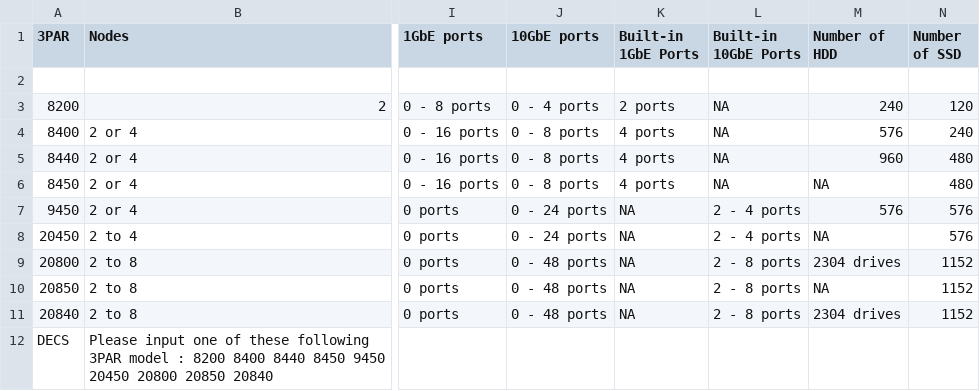
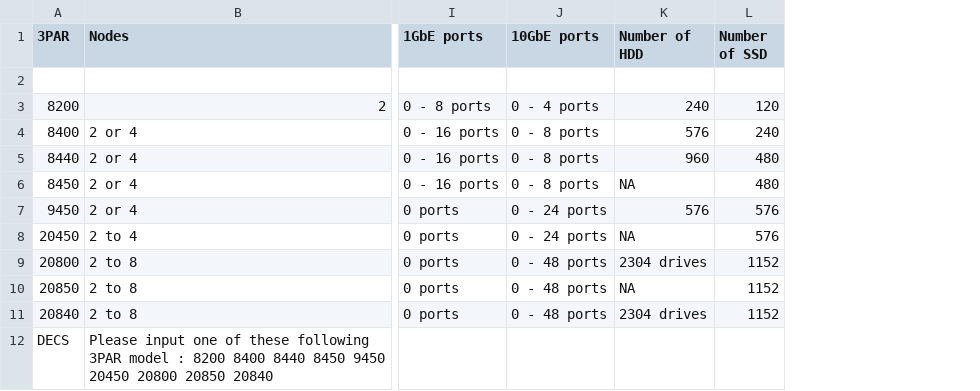
Before and after one commit to WarotAsawa/MaBotTest, a CSV file: kb/3par.csv, drawn as a sheet; only a part is shown, gaps mark what is left out; the diff names each change by its address in the sheet, - before the commit and + after, or states it on an @@ line.

Commit message:
Update

```diff
--- a/kb/3par.csv
+++ b/kb/3par.csv
-column K (Built-in 1GbE Ports), rows 3-11: 2 ports | 4 ports | 4 ports | 4 ports | NA | NA | NA | NA | NA
-column L (Built-in 10GbE Ports), rows 3-11: NA | NA | NA | NA | 2 - 4 ports | 2 - 4 ports | 2 - 8 ports | 2 - 8 ports | 2 - 8 ports
```
